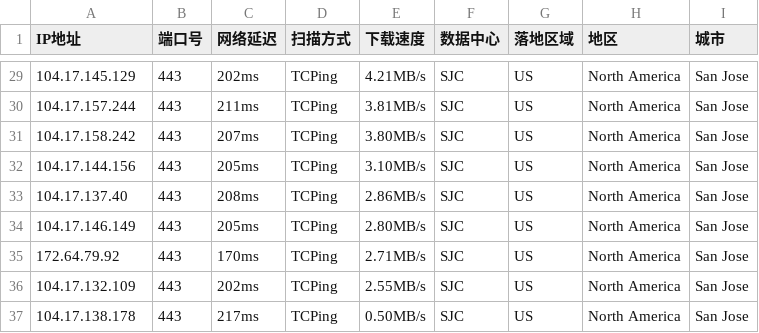
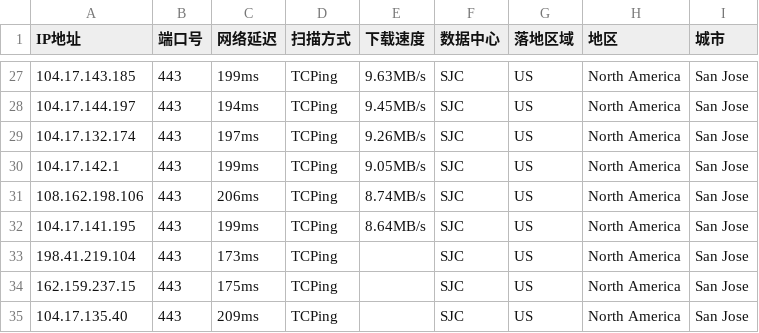
Before and after one commit to aihddelyy/Cloudflare_ips, a CSV file: CF.csv, drawn as a sheet; only a part is shown, gaps mark what is left out; the diff covers the shown part only.

```diff
--- a/CF.csv
+++ b/CF.csv
@@ -29,9 +27,9 @@
-104.17.145.129,443,202ms,TCPing,4.21MB/s,SJC,US,North America,San Jose
-104.17.157.244,443,211ms,TCPing,3.81MB/s,SJC,US,North America,San Jose
-104.17.158.242,443,207ms,TCPing,3.80MB/s,SJC,US,North America,San Jose
-104.17.144.156,443,205ms,TCPing,3.10MB/s,SJC,US,North America,San Jose
-104.17.137.40,443,208ms,TCPing,2.86MB/s,SJC,US,North America,San Jose
-104.17.146.149,443,205ms,TCPing,2.80MB/s,SJC,US,North America,San Jose
-172.64.79.92,443,170ms,TCPing,2.71MB/s,SJC,US,North America,San Jose
-104.17.132.109,443,202ms,TCPing,2.55MB/s,SJC,US,North America,San Jose
-104.17.138.178,443,217ms,TCPing,0.50MB/s,SJC,US,North America,San Jose
+104.17.143.185,443,199ms,TCPing,9.63MB/s,SJC,US,North America,San Jose
+104.17.144.197,443,194ms,TCPing,9.45MB/s,SJC,US,North America,San Jose
+104.17.132.174,443,197ms,TCPing,9.26MB/s,SJC,US,North America,San Jose
+104.17.142.1,443,199ms,TCPing,9.05MB/s,SJC,US,North America,San Jose
+108.162.198.106,443,206ms,TCPing,8.74MB/s,SJC,US,North America,San Jose
+104.17.141.195,443,199ms,TCPing,8.64MB/s,SJC,US,North America,San Jose
+198.41.219.104,443,173ms,TCPing,,SJC,US,North America,San Jose
+162.159.237.15,443,175ms,TCPing,,SJC,US,North America,San Jose
+104.17.135.40,443,209ms,TCPing,,SJC,US,North America,San Jose
```
Also changed, not shown: 2 removed rows and 65 edited cells elsewhere in this file, HK.csv, JP.csv, 10 other files.
